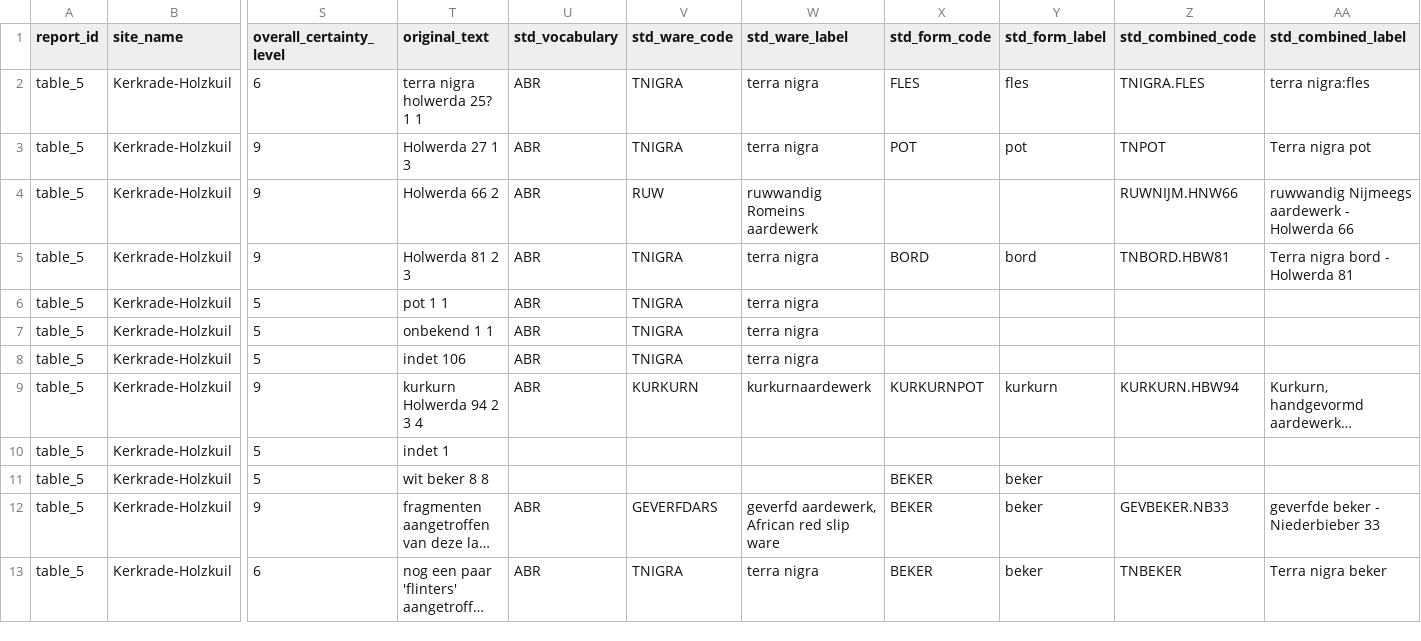
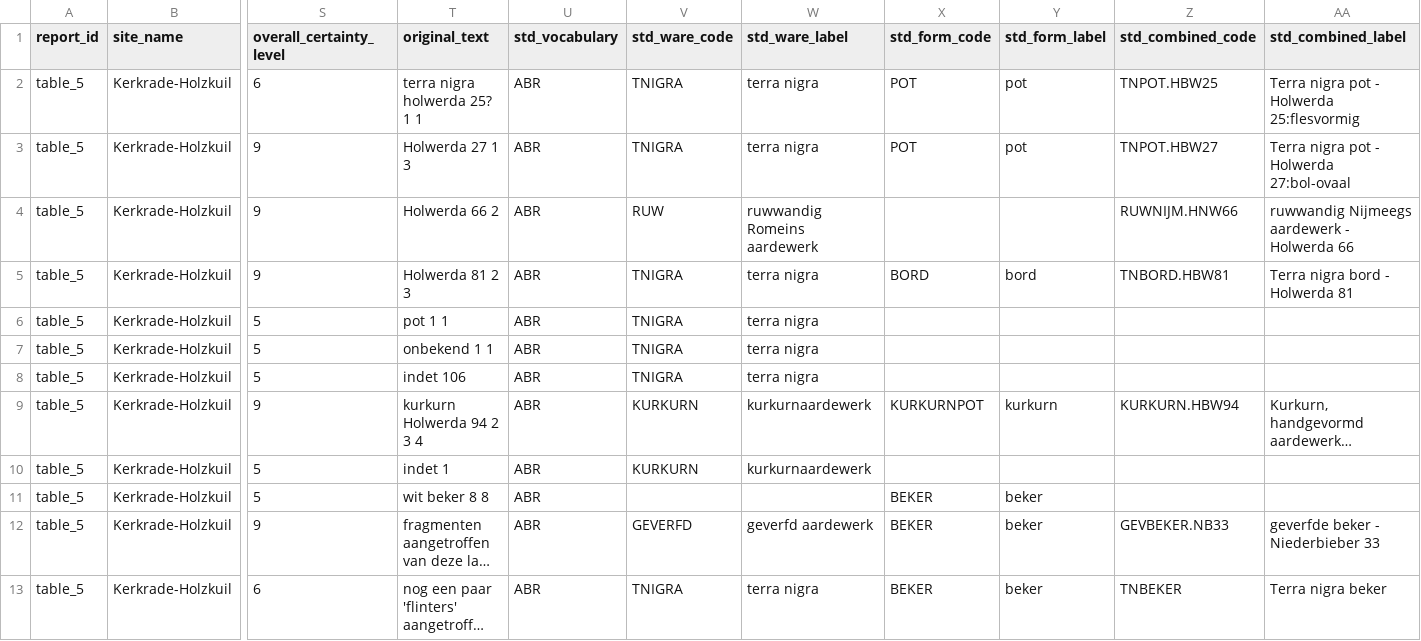
Before and after one commit to joaomessiah/archroen, a CSV file: output_files/reports/workflow_evaluation_sample_std_abr/table_5.csv, drawn as a sheet; only a part is shown, gaps mark what is left out; long unchanged cells end in …; the diff names each change by its address in the sheet, - before the commit and + after, or states it on an @@ line.

```diff
--- a/output_files/reports/workflow_evaluation_sample_std_abr/table_5.csv
+++ b/output_files/reports/workflow_evaluation_sample_std_abr/table_5.csv
-X2 (std_form_code): FLES
+X2 (std_form_code): POT
-Y2 (std_form_label): fles
+Y2 (std_form_label): pot
-Z2 (std_combined_code): TNIGRA.FLES
+Z2 (std_combined_code): TNPOT.HBW25
-AA2 (std_combined_label): terra nigra:fles
+AA2 (std_combined_label): Terra nigra pot - Holwerda 25:flesvormig
-Z3 (std_combined_code): TNPOT
+Z3 (std_combined_code): TNPOT.HBW27
-AA3 (std_combined_label): Terra nigra pot
+AA3 (std_combined_label): Terra nigra pot - Holwerda 27:bol-ovaal
-U10:U11 (std_vocabulary): (empty)
+U10:U11 (std_vocabulary): ABR
-V10 (std_ware_code): (empty)
+V10 (std_ware_code): KURKURN
-W10 (std_ware_label): (empty)
+W10 (std_ware_label): kurkurnaardewerk
-V12 (std_ware_code): GEVERFDARS
+V12 (std_ware_code): GEVERFD
-W12 (std_ware_label): geverfd aardewerk, African red slip ware
+W12 (std_ware_label): geverfd aardewerk
```
Also changed, not shown: output_files/reports/workflow_evaluation_sample_std_abr/new_rep_1.csv, output_files/reports/workflow_evaluation_sample_std_abr/new_rep_3.csv, 2 other files.
